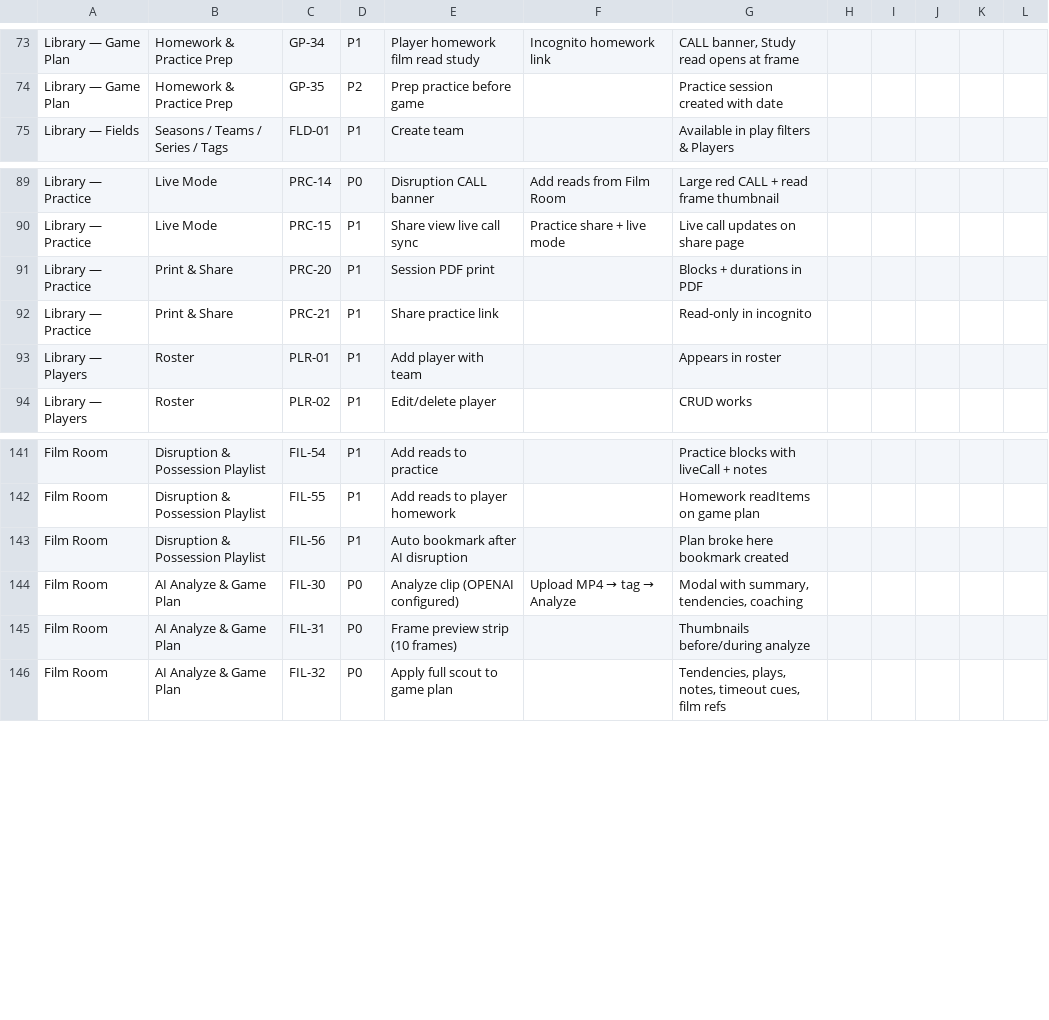
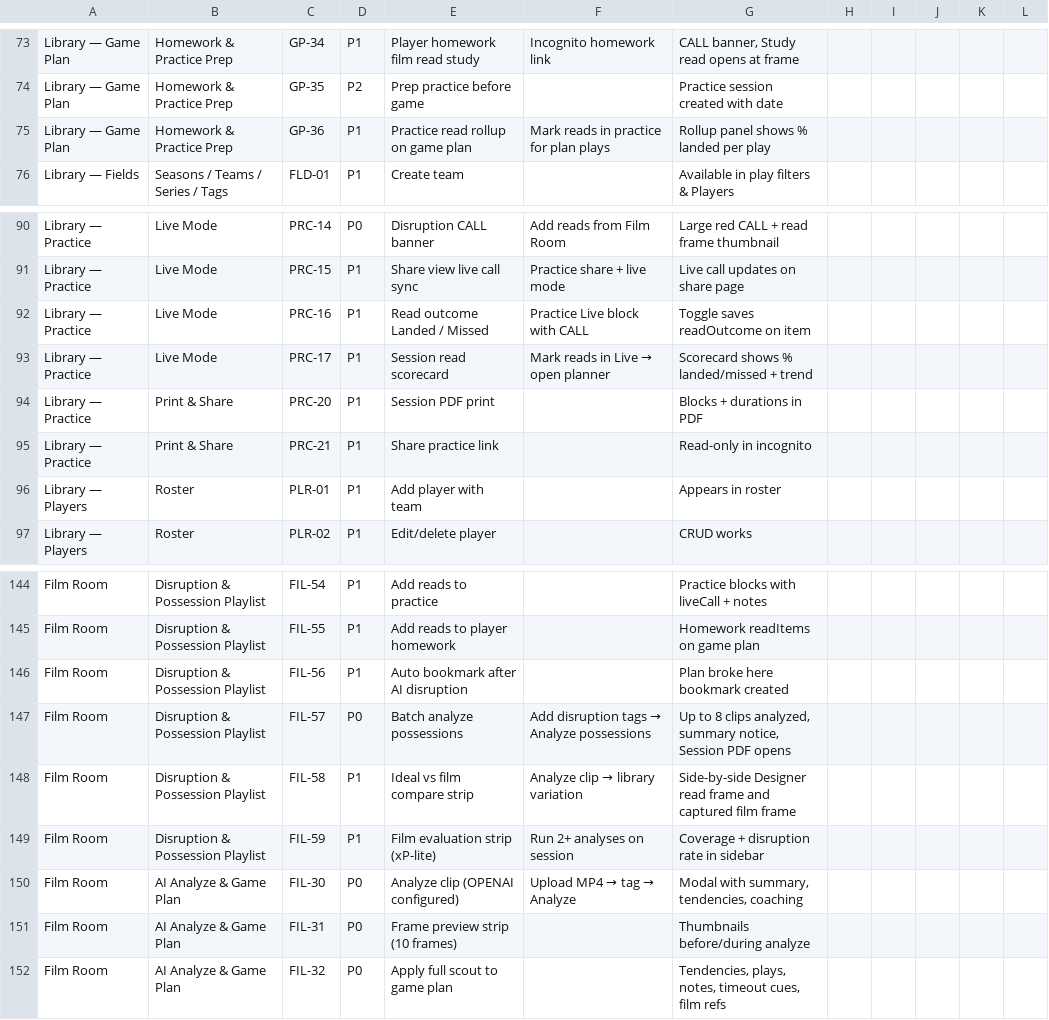
Before and after one commit to tsemperlidisnikos-ux/fastcourt, a CSV file: docs/qa/excel/FastCourt-QA-Master.csv, drawn as a sheet; only a part is shown, gaps mark what is left out; the diff names each change by its address in the sheet, - before the commit and + after, or states it on an @@ line.

```diff
--- a/docs/qa/excel/FastCourt-QA-Master.csv
+++ b/docs/qa/excel/FastCourt-QA-Master.csv
+row 75: Library — Game Plan | Homework & Practice Prep | GP-36 | P1 | Practice read rollup on game plan | Mark reads in practice for plan plays | Rollup panel shows % landed per play
+row 92: Library — Practice | Live Mode | PRC-16 | P1 | Read outcome Landed / Missed | Practice Live block with CALL | Toggle saves readOutcome on item
+row 93: Library — Practice | Live Mode | PRC-17 | P1 | Session read scorecard | Mark reads in Live → open planner | Scorecard shows % landed/missed + trend
+row 147: Film Room | Disruption & Possession Playlist | FIL-57 | P0 | Batch analyze possessions | Add disruption tags → Analyze possessions | Up to 8 clips analyzed, summary notice, Session PDF opens
+row 148: Film Room | Disruption & Possession Playlist | FIL-58 | P1 | Ideal vs film compare strip | Analyze clip → library variation | Side-by-side Designer read frame and captured film frame
+row 149: Film Room | Disruption & Possession Playlist | FIL-59 | P1 | Film evaluation strip (xP-lite) | Run 2+ analyses on session | Coverage + disruption rate in sidebar
```
Also changed, not shown: docs/qa/excel/FastCourt-QA-film-room.csv, docs/qa/excel/FastCourt-QA-gameplan.csv, 29 other files.
